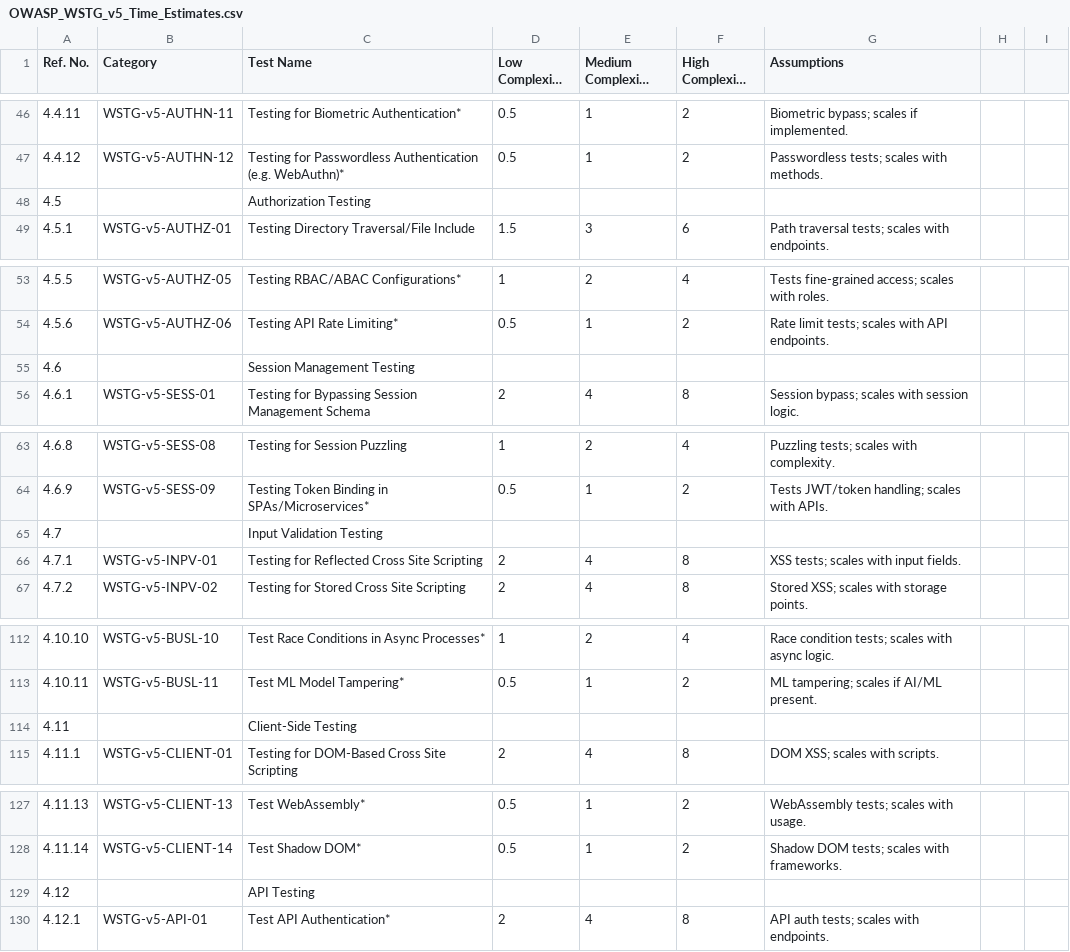
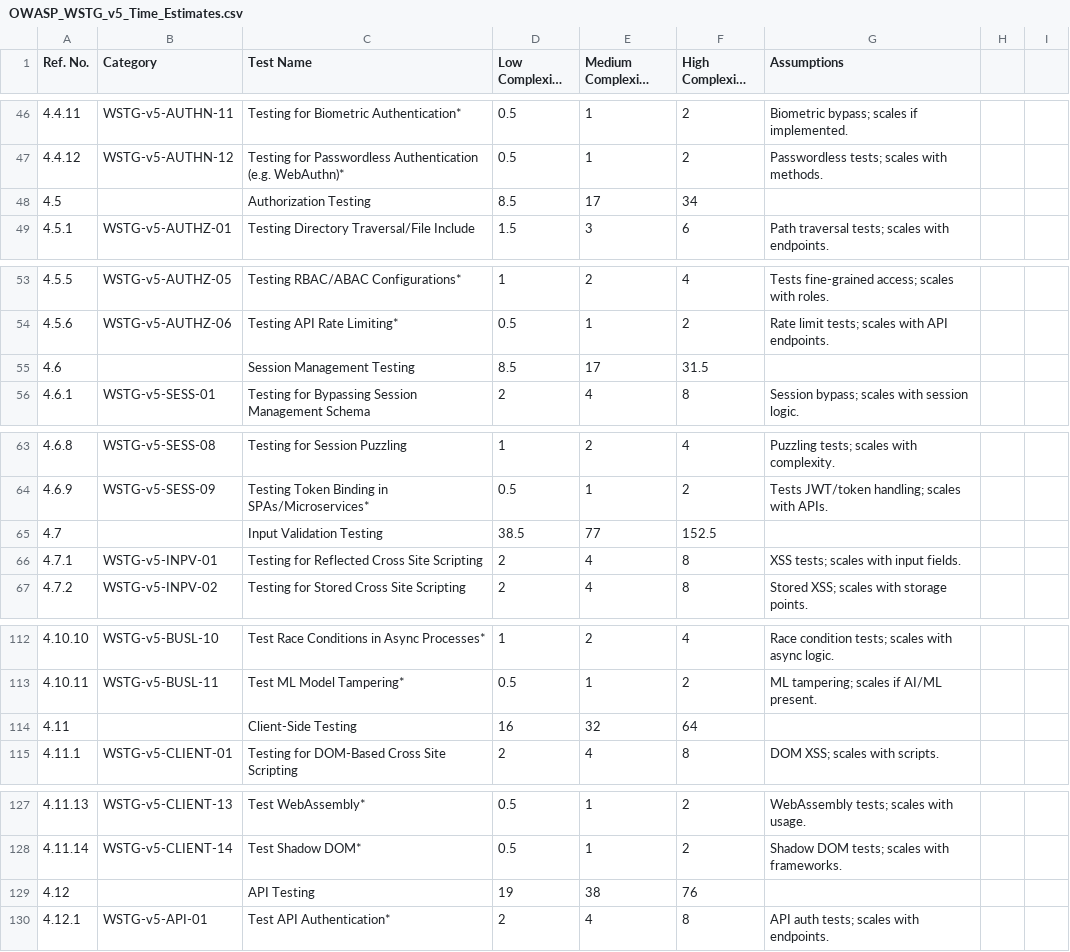
Before and after one commit to Hex0r1/WSTG-Checklist-Planner, a CSV file: Resources/OWASP_WSTG_v5_Time_Estimates.csv, drawn as a sheet; only a part is shown, gaps mark what is left out; long unchanged cells end in …; the diff covers the shown part only; the diff names each change by its address in the sheet, - before the commit and + after, or states it on an @@ line.

```diff
--- a/Resources/OWASP_WSTG_v5_Time_Estimates.csv
+++ b/Resources/OWASP_WSTG_v5_Time_Estimates.csv
-D48 (Low Complexity (hours)): (empty)
+D48 (Low Complexity (hours)): 8.5
-E48 (Medium Complexity (hours)): (empty)
+E48 (Medium Complexity (hours)): 17
-F48 (High Complexity (hours)): (empty)
+F48 (High Complexity (hours)): 34
-D55 (Low Complexity (hours)): (empty)
+D55 (Low Complexity (hours)): 8.5
-E55 (Medium Complexity (hours)): (empty)
+E55 (Medium Complexity (hours)): 17
-F55 (High Complexity (hours)): (empty)
+F55 (High Complexity (hours)): 31.5
-D65 (Low Complexity (hours)): (empty)
+D65 (Low Complexity (hours)): 38.5
-E65 (Medium Complexity (hours)): (empty)
+E65 (Medium Complexity (hours)): 77
-F65 (High Complexity (hours)): (empty)
+F65 (High Complexity (hours)): 152.5
-D114 (Low Complexity (hours)): (empty)
+D114 (Low Complexity (hours)): 16
-E114 (Medium Complexity (hours)): (empty)
+E114 (Medium Complexity (hours)): 32
-F114 (High Complexity (hours)): (empty)
+F114 (High Complexity (hours)): 64
-D129 (Low Complexity (hours)): (empty)
+D129 (Low Complexity (hours)): 19
-E129 (Medium Complexity (hours)): (empty)
+E129 (Medium Complexity (hours)): 38
-F129 (High Complexity (hours)): (empty)
+F129 (High Complexity (hours)): 76
```
Also changed, not shown: 21 edited cells elsewhere in this file.
